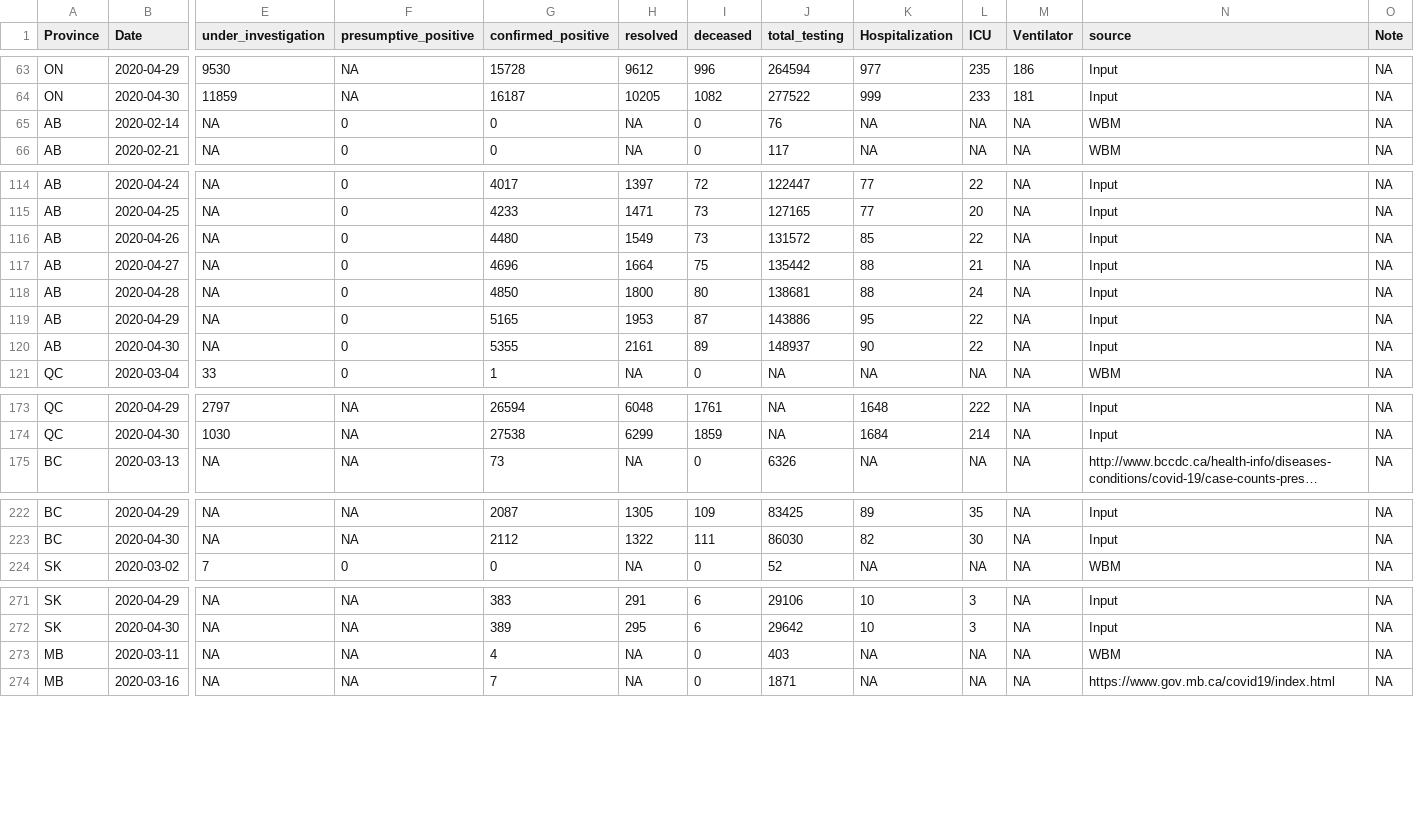
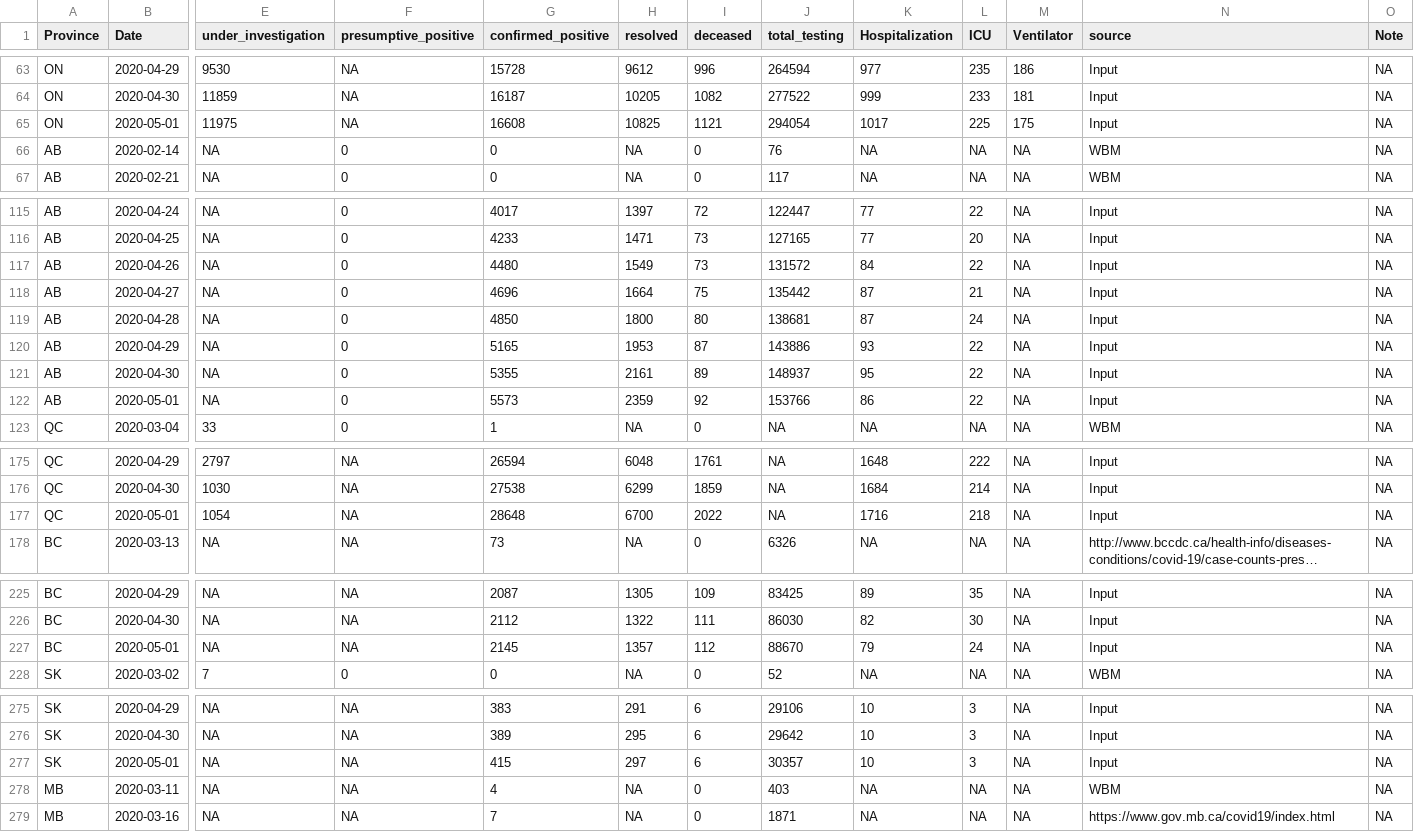
Before and after one commit to wzmli/COVID19-Canada, a CSV file: COVID19_Canada.csv, drawn as a sheet; only a part is shown, gaps mark what is left out; long unchanged cells end in …; addresses are those after the commit; rows hold the shown columns only; the diff covers the shown part only; the diff names each change by its address in the sheet, - before the commit and + after, or states it on an @@ line.

```diff
--- a/COVID19_Canada.csv
+++ b/COVID19_Canada.csv
+row 65: ON | 2020-05-01 | 11975 | NA | 16608 | 10825 | 1121 | 294054 | 1017 | 225 | 175 | Input | NA
-K117 (Hospitalization): 85
+K117 (Hospitalization): 84
-K118:K119 (Hospitalization): 88
+K118:K119 (Hospitalization): 87
-K120 (Hospitalization): 95
+K120 (Hospitalization): 93
-K121 (Hospitalization): 90
+K121 (Hospitalization): 95
+row 122: AB | 2020-05-01 | NA | 0 | 5573 | 2359 | 92 | 153766 | 86 | 22 | NA | Input | NA
+row 177: QC | 2020-05-01 | 1054 | NA | 28648 | 6700 | 2022 | NA | 1716 | 218 | NA | Input | NA
+row 227: BC | 2020-05-01 | NA | NA | 2145 | 1357 | 112 | 88670 | 79 | 24 | NA | Input | NA
+row 277: SK | 2020-05-01 | NA | NA | 415 | 297 | 6 | 30357 | 10 | 3 | NA | Input | NA
```
Also changed, not shown: 8 added rows elsewhere in this file, git_push/clean.Rout.csv, 5 other files.
